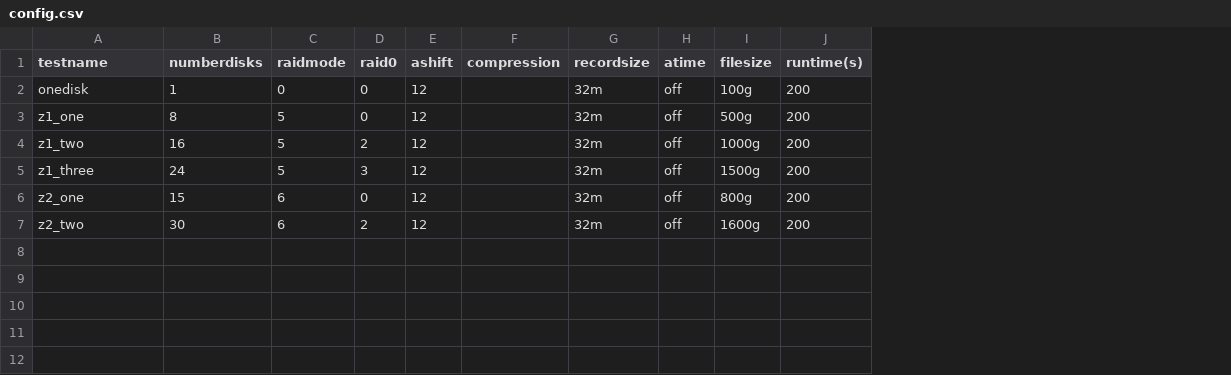
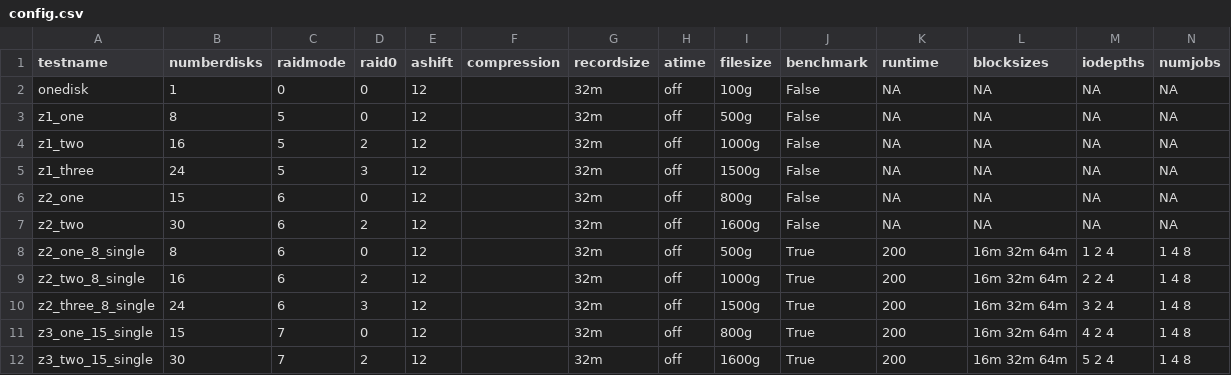
Before and after one commit to botkevin/zfslustrefiotest, a CSV file: config.csv, drawn as a sheet; addresses are those after the commit; the diff names each change by its address in the sheet, - before the commit and + after, or states it on an @@ line.

```diff
--- a/config.csv
+++ b/config.csv
+column J (benchmark), rows 2-7: all False
+column L (blocksizes), rows 2-7: all NA
+column M (iodepths), rows 2-7: all NA
+column N (numjobs), rows 2-7: all NA
-K1: runtime(s)
+K1: runtime
-K2:K7 (runtime): 200
+K2:K7 (runtime): NA
+row 8: z2_one_8_single | 8 | 6 | 0 | 12 |  | 32m | off | 500g | True | 200 | 16m 32m 64m | 1 2 4 | 1 4 8
+row 9: z2_two_8_single | 16 | 6 | 2 | 12 |  | 32m | off | 1000g | True | 200 | 16m 32m 64m | 2 2 4 | 1 4 8
+row 10: z2_three_8_single | 24 | 6 | 3 | 12 |  | 32m | off | 1500g | True | 200 | 16m 32m 64m | 3 2 4 | 1 4 8
+row 11: z3_one_15_single | 15 | 7 | 0 | 12 |  | 32m | off | 800g | True | 200 | 16m 32m 64m | 4 2 4 | 1 4 8
+row 12: z3_two_15_single | 30 | 7 | 2 | 12 |  | 32m | off | 1600g | True | 200 | 16m 32m 64m | 5 2 4 | 1 4 8
```
Also changed, not shown: 2 other files.
